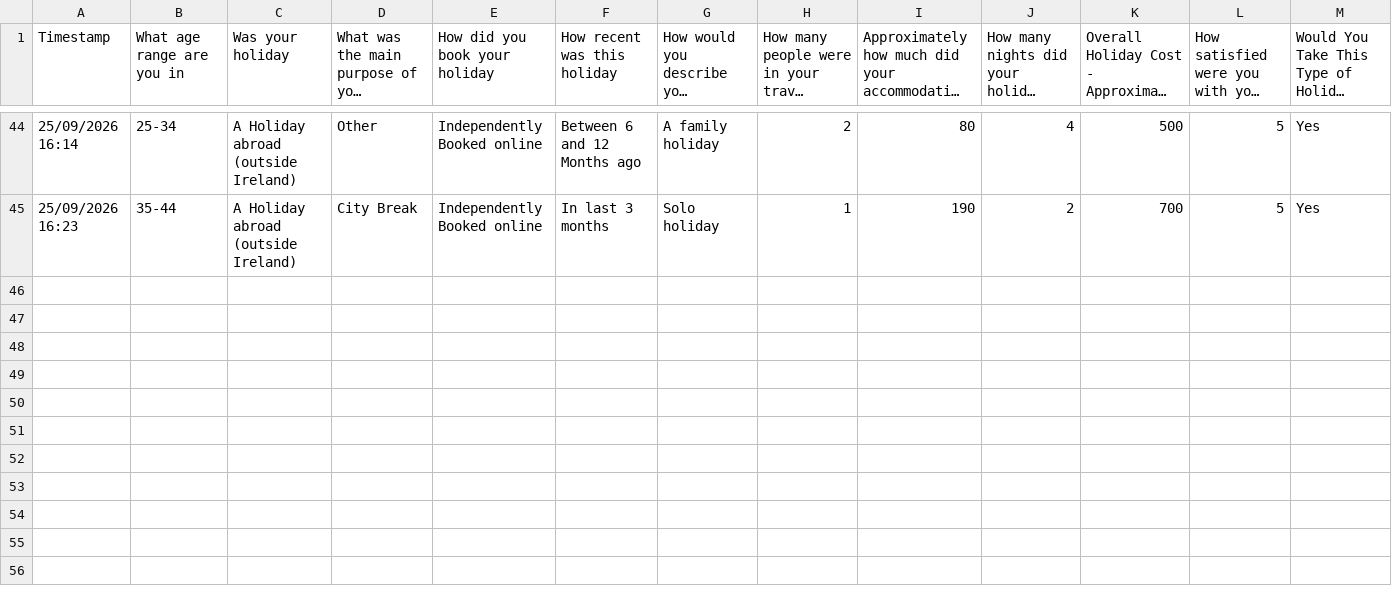
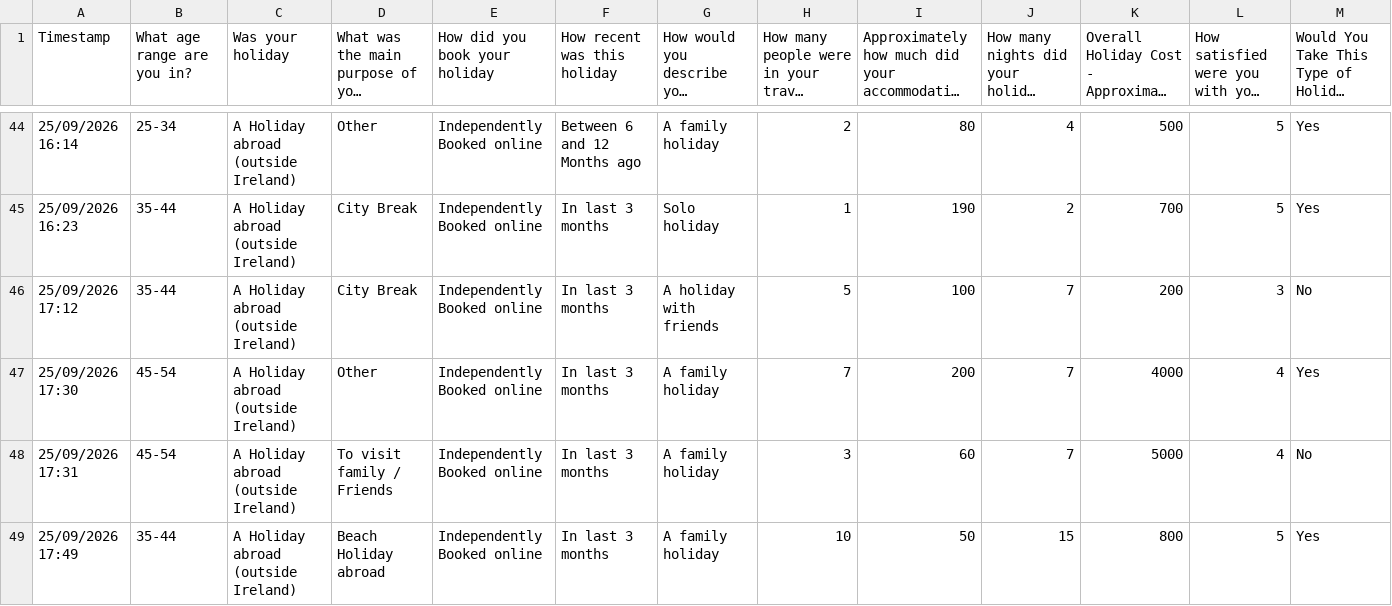
Before and after one commit to CLynch1-hub/Higher-Diploma-in-Data-Analytics-for-Business, a CSV file: Statistical Techniques/Holiday_Trends_Data_CA1.csv, drawn as a sheet; only a part is shown, gaps mark what is left out; long unchanged cells end in …; rows hold the shown columns only; the diff names each change by its address in the sheet, - before the commit and + after, or states it on an @@ line.

```diff
--- a/Statistical Techniques/Holiday_Trends_Data_CA1.csv
+++ b/Statistical Techniques/Holiday_Trends_Data_CA1.csv
-B1: What age range are you in
+B1: What age range are you in?
+row 46: 25/09/2026 17:12 | 35-44 | A Holiday abroad (outside Ireland) | City Break | Independently Booked online | In last 3 months | A holiday with friends | 5 | 100 | 7 | 200 | 3 | No
+row 47: 25/09/2026 17:30 | 45-54 | A Holiday abroad (outside Ireland) | Other | Independently Booked online | In last 3 months | A family holiday | 7 | 200 | 7 | 4000 | 4 | Yes
+row 48: 25/09/2026 17:31 | 45-54 | A Holiday abroad (outside Ireland) | To visit family / Friends | Independently Booked online | In last 3 months | A family holiday | 3 | 60 | 7 | 5000 | 4 | No
+row 49: 25/09/2026 17:49 | 35-44 | A Holiday abroad (outside Ireland) | Beach Holiday abroad | Independently Booked online | In last 3 months | A family holiday | 10 | 50 | 15 | 800 | 5 | Yes
```
Also changed, not shown: 1 other file.
